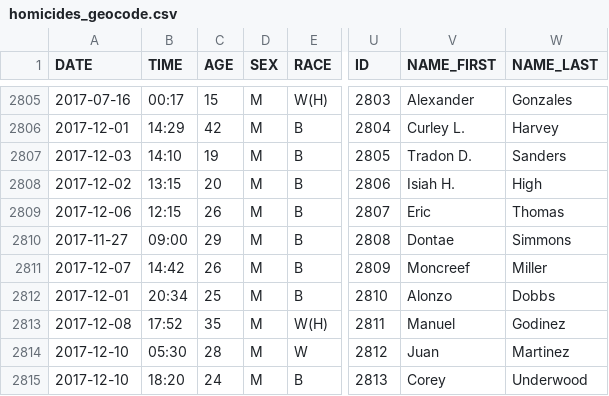
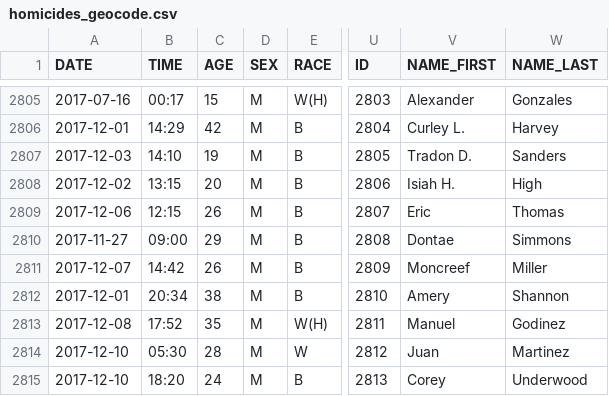
Before and after one commit to ryanbmarx/shooting-homicide-victims, a CSV file: data/homicides/homicides_geocode.csv, drawn as a sheet; only a part is shown, gaps mark what is left out; the diff names each change by its address in the sheet, - before the commit and + after, or states it on an @@ line.

```diff
--- a/data/homicides/homicides_geocode.csv
+++ b/data/homicides/homicides_geocode.csv
-C2812 (AGE): 25
+C2812 (AGE): 38
-V2812 (NAME_FIRST): Alonzo
+V2812 (NAME_FIRST): Amery
-W2812 (NAME_LAST): Dobbs
+W2812 (NAME_LAST): Shannon
```
Also changed, not shown: data/homicides/homicides_geocode_current.csv, data/homicides/homicides_geocode_last365.csv, 2 other files.
